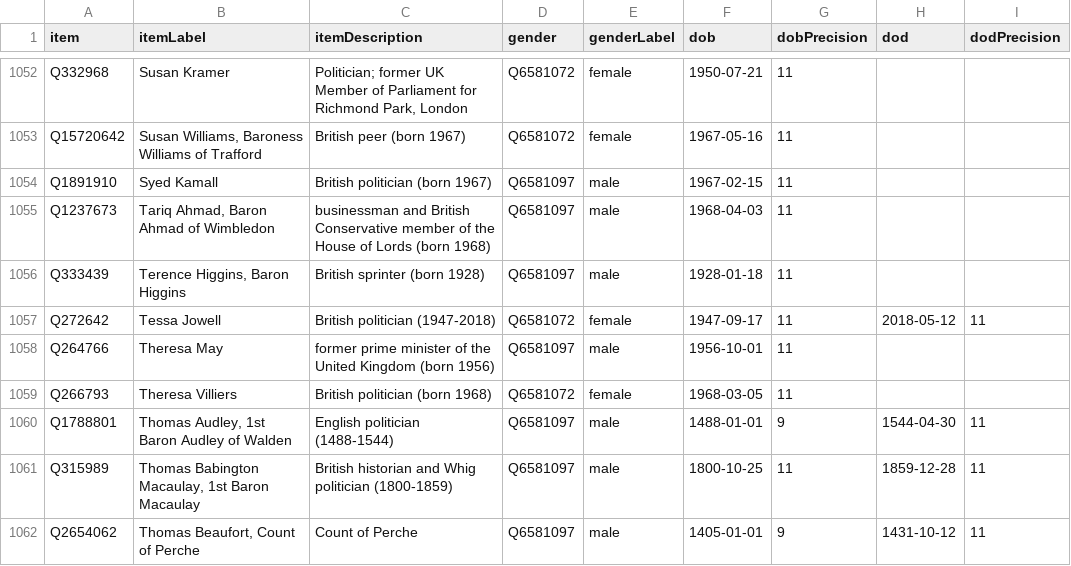
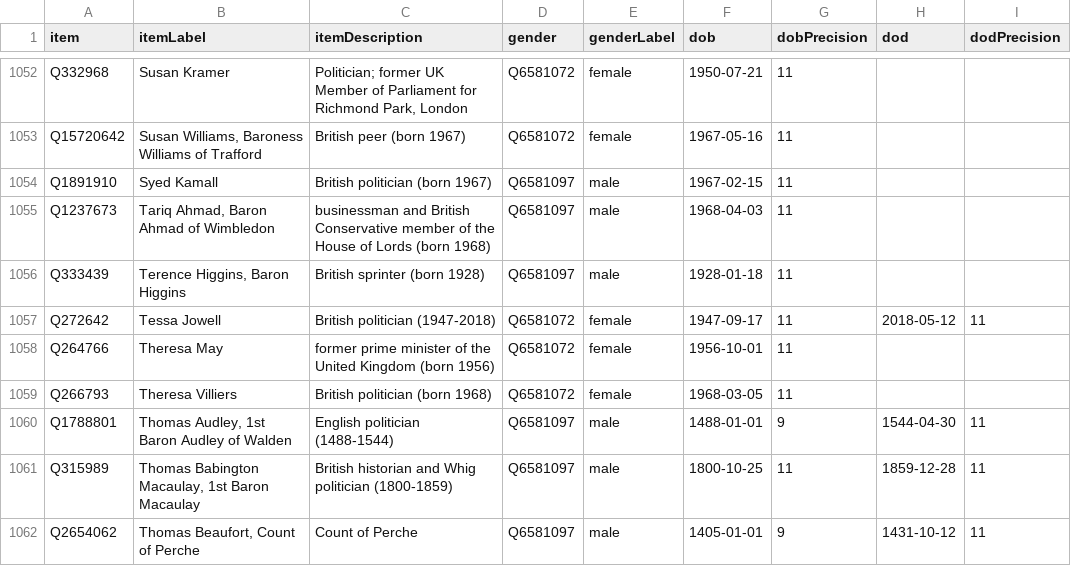
Before and after one commit to every-politician-scrapers/united-kingdom-cabinet, a CSV file: wikidata/results/minister-bios.csv, drawn as a sheet; only a part is shown, gaps mark what is left out.

```diff
--- a/wikidata/results/minister-bios.csv
+++ b/wikidata/results/minister-bios.csv
@@ -1057,3 +1057,3 @@ Q333439,"Terence Higgins, Baron Higgins",British sprinter (born 1928),Q6581097,m
 Q272642,Tessa Jowell,British politician (1947-2018),Q6581072,female,1947-09-17,11,2018-05-12,11
-Q264766,Theresa May,former prime minister of the United Kingdom (born 1956),Q6581097,male,1956-10-01,11,,
+Q264766,Theresa May,former prime minister of the United Kingdom (born 1956),Q6581072,female,1956-10-01,11,,
 Q266793,Theresa Villiers,British politician (born 1968),Q6581072,female,1968-03-05,11,,
```
